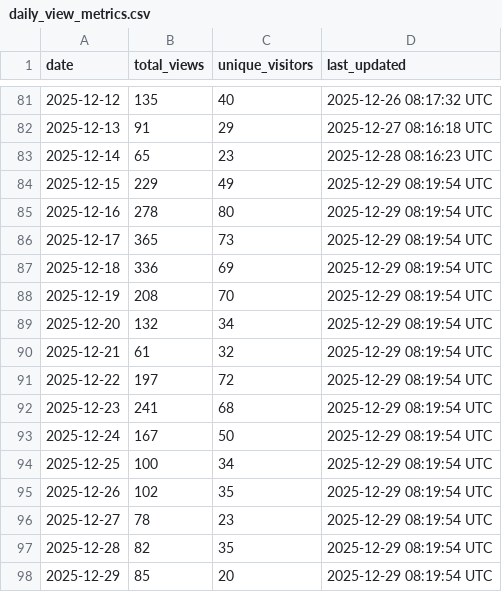
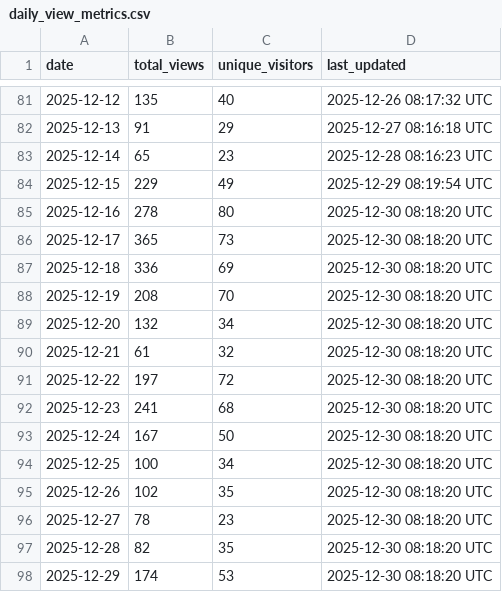
Before and after one commit to robotmcp/ros-mcp-server, a CSV file: .metrics/daily_view_metrics.csv, drawn as a sheet; only a part is shown, gaps mark what is left out.

```diff
--- a/.metrics/daily_view_metrics.csv
+++ b/.metrics/daily_view_metrics.csv
@@ -84,15 +84,15 @@ date,total_views,unique_visitors,last_updated
 2025-12-15,229,49,2025-12-29 08:19:54 UTC
-2025-12-16,278,80,2025-12-29 08:19:54 UTC
-2025-12-17,365,73,2025-12-29 08:19:54 UTC
-2025-12-18,336,69,2025-12-29 08:19:54 UTC
-2025-12-19,208,70,2025-12-29 08:19:54 UTC
-2025-12-20,132,34,2025-12-29 08:19:54 UTC
-2025-12-21,61,32,2025-12-29 08:19:54 UTC
-2025-12-22,197,72,2025-12-29 08:19:54 UTC
-2025-12-23,241,68,2025-12-29 08:19:54 UTC
-2025-12-24,167,50,2025-12-29 08:19:54 UTC
-2025-12-25,100,34,2025-12-29 08:19:54 UTC
-2025-12-26,102,35,2025-12-29 08:19:54 UTC
-2025-12-27,78,23,2025-12-29 08:19:54 UTC
-2025-12-28,82,35,2025-12-29 08:19:54 UTC
-2025-12-29,85,20,2025-12-29 08:19:54 UTC
+2025-12-16,278,80,2025-12-30 08:18:20 UTC
+2025-12-17,365,73,2025-12-30 08:18:20 UTC
+2025-12-18,336,69,2025-12-30 08:18:20 UTC
+2025-12-19,208,70,2025-12-30 08:18:20 UTC
+2025-12-20,132,34,2025-12-30 08:18:20 UTC
+2025-12-21,61,32,2025-12-30 08:18:20 UTC
+2025-12-22,197,72,2025-12-30 08:18:20 UTC
+2025-12-23,241,68,2025-12-30 08:18:20 UTC
+2025-12-24,167,50,2025-12-30 08:18:20 UTC
+2025-12-25,100,34,2025-12-30 08:18:20 UTC
+2025-12-26,102,35,2025-12-30 08:18:20 UTC
+2025-12-27,78,23,2025-12-30 08:18:20 UTC
+2025-12-28,82,35,2025-12-30 08:18:20 UTC
+2025-12-29,174,53,2025-12-30 08:18:20 UTC
```
Also changed, not shown: .metrics/rolling_14d_view_metrics.csv.
